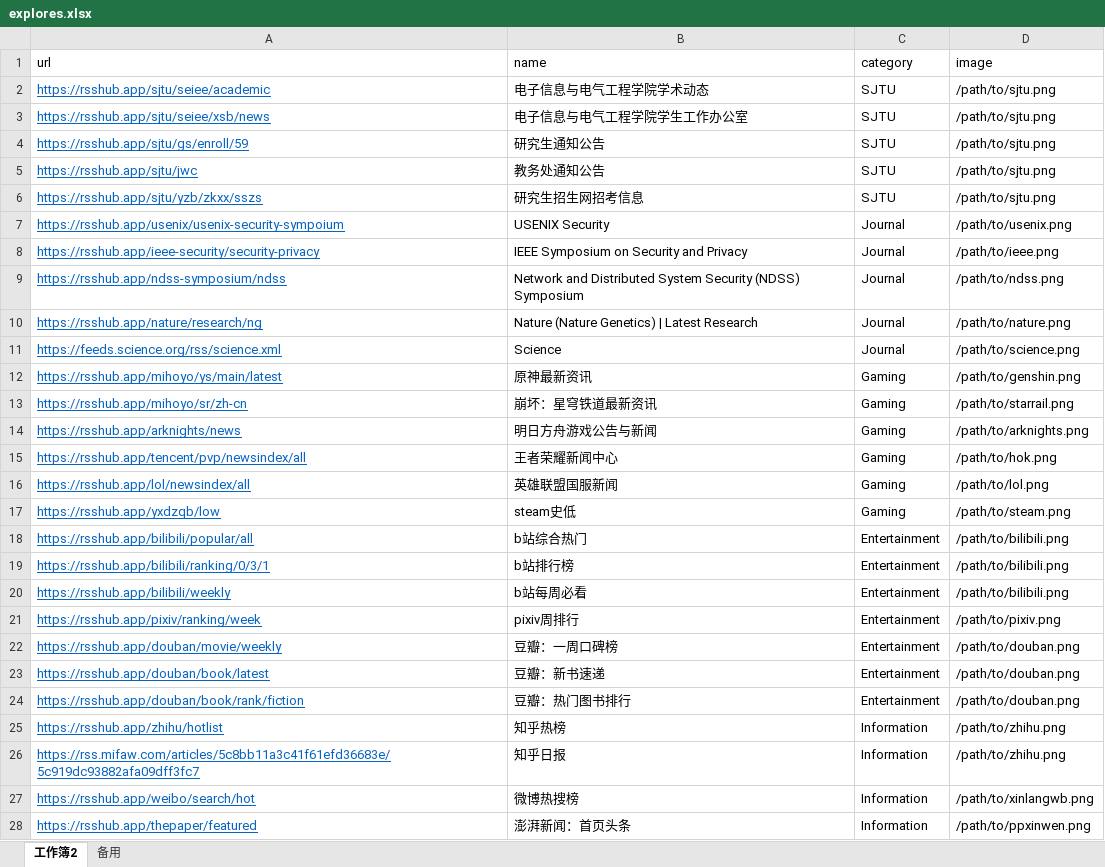
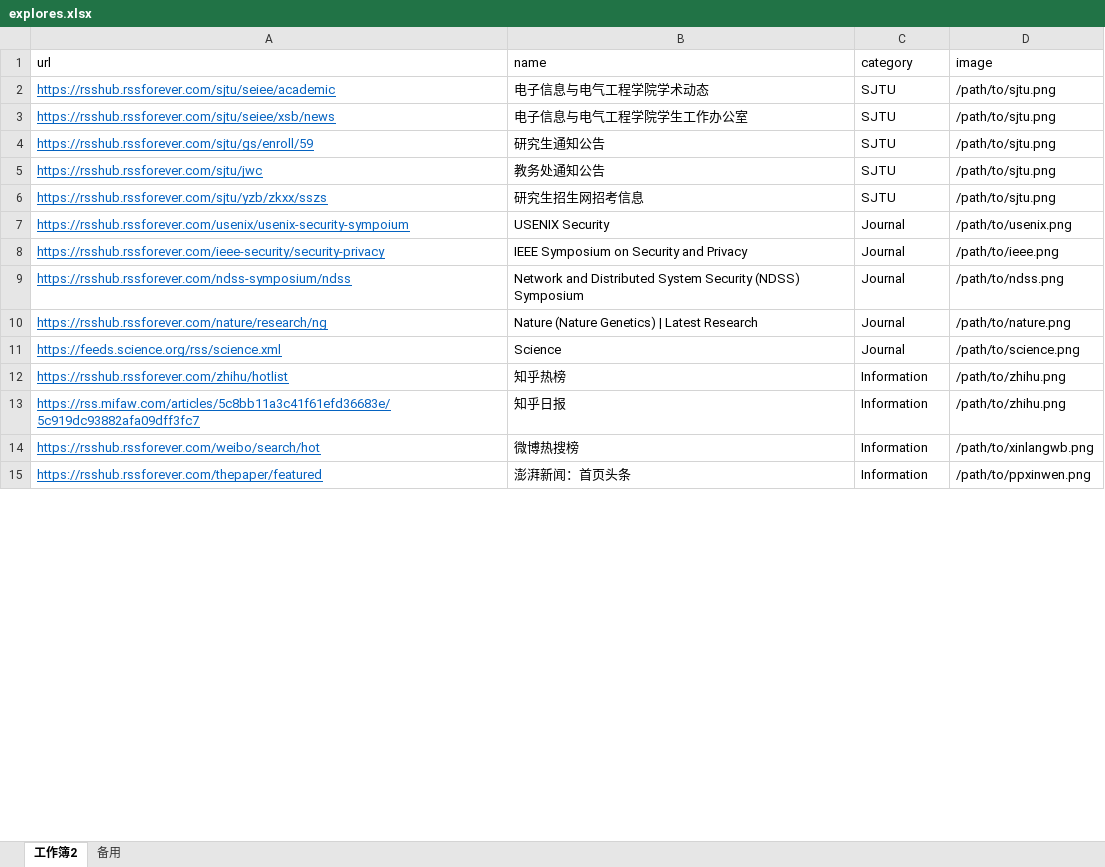
Before and after one commit to BeaCox/JSS_Reader, an Excel workbook: backend/resources/explores/explores.xlsx, sheet 工作簿2, drawn as a sheet; only a part is shown; values as stored, in another font and other column widths than the file's, no borders; removed rows and columns are numbered as before the commit, all else as after; the diff covers the shown part only; the diff names each change by its address in the sheet, - before the commit and + after, or states it on an @@ line.

Commit message:
Feat: new explores

```diff
--- a/backend/resources/explores/explores.xlsx (sheet 工作簿2)
+++ b/backend/resources/explores/explores.xlsx (sheet 工作簿2)
-A2 (url): https://rsshub.app/sjtu/seiee/academic
+A2 (url): https://rsshub.rssforever.com/sjtu/seiee/academic
-A3 (url): https://rsshub.app/sjtu/seiee/xsb/news
+A3 (url): https://rsshub.rssforever.com/sjtu/seiee/xsb/news
-A4 (url): https://rsshub.app/sjtu/gs/enroll/59
+A4 (url): https://rsshub.rssforever.com/sjtu/gs/enroll/59
-A5 (url): https://rsshub.app/sjtu/jwc
+A5 (url): https://rsshub.rssforever.com/sjtu/jwc
-A6 (url): https://rsshub.app/sjtu/yzb/zkxx/sszs
+A6 (url): https://rsshub.rssforever.com/sjtu/yzb/zkxx/sszs
-A7 (url): https://rsshub.app/usenix/usenix-security-sympoium
+A7 (url): https://rsshub.rssforever.com/usenix/usenix-security-sympoium
-A8 (url): https://rsshub.app/ieee-security/security-privacy
+A8 (url): https://rsshub.rssforever.com/ieee-security/security-privacy
-A9 (url): https://rsshub.app/ndss-symposium/ndss
+A9 (url): https://rsshub.rssforever.com/ndss-symposium/ndss
-A10 (url): https://rsshub.app/nature/research/ng
+A10 (url): https://rsshub.rssforever.com/nature/research/ng
-row 12: https://rsshub.app/mihoyo/ys/main/latest | 原神最新资讯 | Gaming | /path/to/genshin.png
-row 13: https://rsshub.app/mihoyo/sr/zh-cn | 崩坏：星穹铁道最新资讯 | Gaming | /path/to/starrail.png
-row 14: https://rsshub.app/arknights/news | 明日方舟游戏公告与新闻 | Gaming | /path/to/arknights.png
-row 15: https://rsshub.app/tencent/pvp/newsindex/all | 王者荣耀新闻中心 | Gaming | /path/to/hok.png
-row 16: https://rsshub.app/lol/newsindex/all | 英雄联盟国服新闻 | Gaming | /path/to/lol.png
-row 17: https://rsshub.app/yxdzqb/low | steam史低 | Gaming | /path/to/steam.png
-row 18: https://rsshub.app/bilibili/popular/all | b站综合热门 | Entertainment | /path/to/bilibili.png
-row 19: https://rsshub.app/bilibili/ranking/0/3/1 | b站排行榜 | Entertainment | /path/to/bilibili.png
-row 20: https://rsshub.app/bilibili/weekly | b站每周必看 | Entertainment | /path/to/bilibili.png
-row 21: https://rsshub.app/pixiv/ranking/week | pixiv周排行 | Entertainment | /path/to/pixiv.png
-row 22: https://rsshub.app/douban/movie/weekly | 豆瓣：一周口碑榜 | Entertainment | /path/to/douban.png
-row 23: https://rsshub.app/douban/book/latest | 豆瓣：新书速递 | Entertainment | /path/to/douban.png
-row 24: https://rsshub.app/douban/book/rank/fiction | 豆瓣：热门图书排行 | Entertainment | /path/to/douban.png
-A12 (url): https://rsshub.app/zhihu/hotlist
+A12 (url): https://rsshub.rssforever.com/zhihu/hotlist
-A14 (url): https://rsshub.app/weibo/search/hot
+A14 (url): https://rsshub.rssforever.com/weibo/search/hot
-A15 (url): https://rsshub.app/thepaper/featured
+A15 (url): https://rsshub.rssforever.com/thepaper/featured
```
Also changed, not shown: 19 added rows, 1 removed row and 2 edited cells elsewhere in this sheet, 9 other files.
